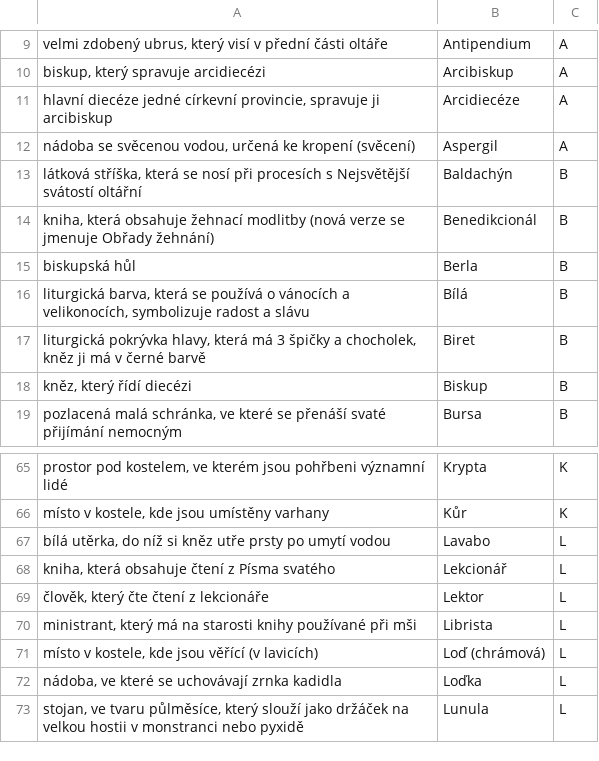
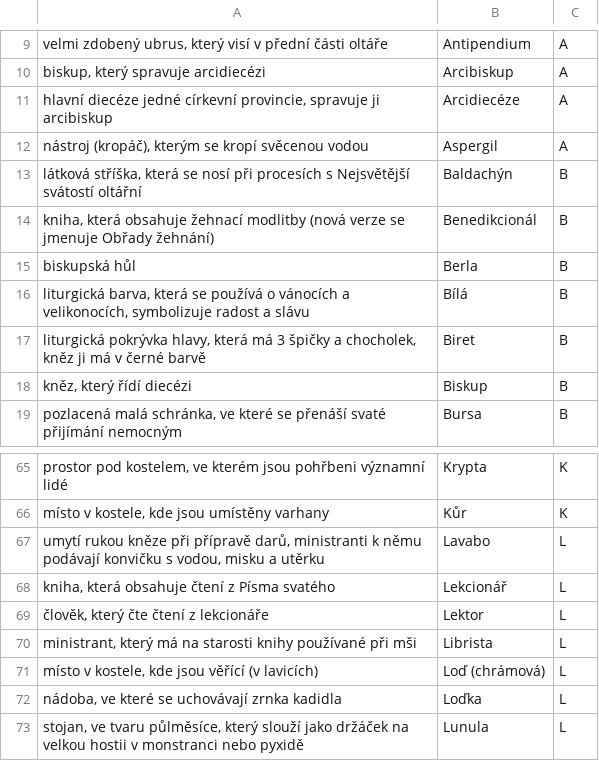
Before and after one commit to tesarik/catholic-hexagon-game, a CSV file: public/otazky.csv, drawn as a sheet; only a part is shown, gaps mark what is left out.

```diff
--- a/public/otazky.csv
+++ b/public/otazky.csv
@@ -11,3 +11,3 @@ biskup, který spravuje arcidiecézi;Arcibiskup;A
 hlavní diecéze jedné církevní provincie, spravuje ji arcibiskup;Arcidiecéze;A
-nádoba se svěcenou vodou, určená ke kropení (svěcení);Aspergil;A
+nástroj (kropáč), kterým se kropí svěcenou vodou;Aspergil;A
 látková stříška, která se nosí při procesích s Nejsvětější svátostí oltářní;Baldachýn;B
@@ -66,3 +66,3 @@ prostor pod kostelem, ve kterém jsou pohřbeni významní lidé;Krypta;K
 místo v kostele, kde jsou umístěny varhany;Kůr;K
-bílá utěrka, do níž si kněz utře prsty po umytí vodou;Lavabo;L
+umytí rukou kněze při přípravě darů, ministranti k němu podávají konvičku s vodou, misku a utěrku;Lavabo;L
 kniha, která obsahuje čtení z Písma svatého;Lekcionář;L
```
